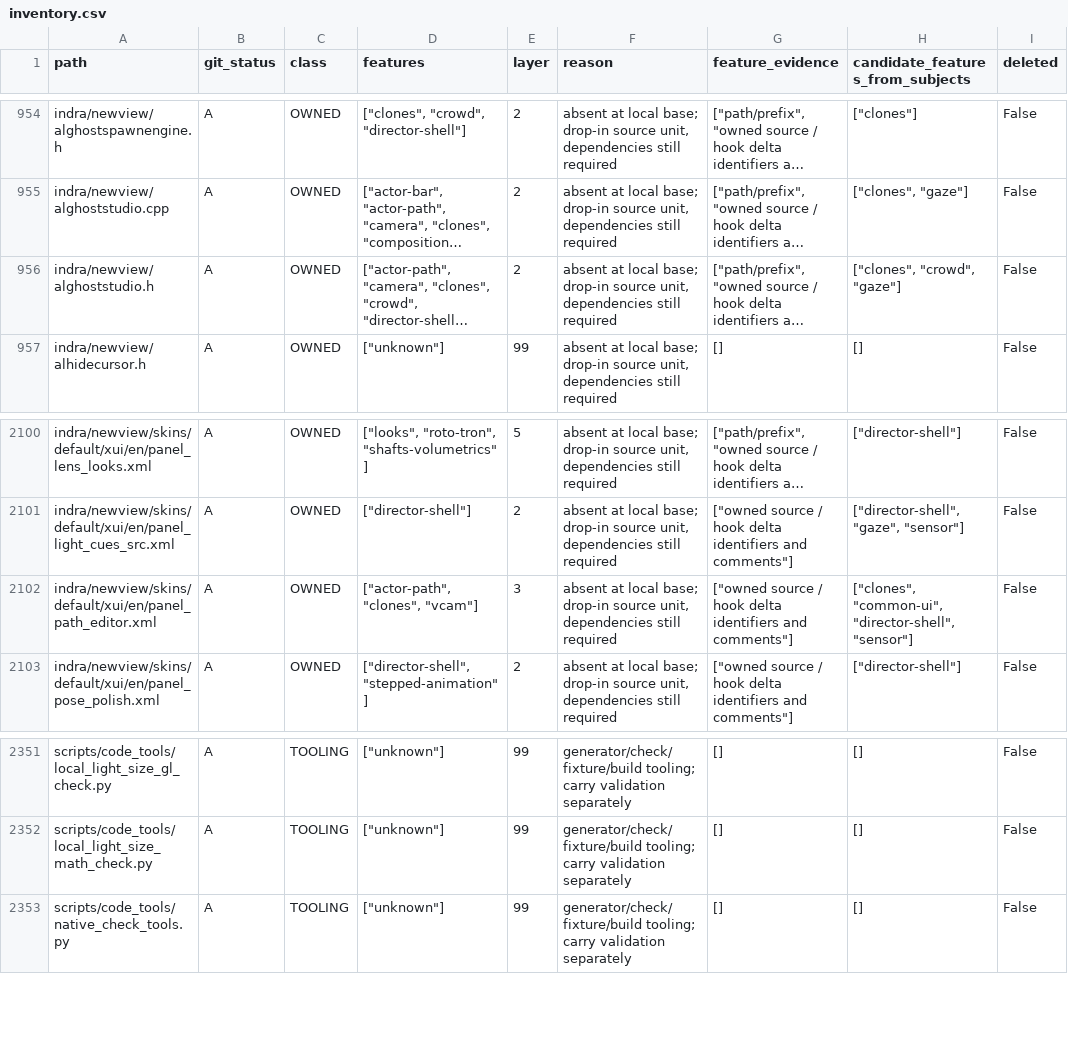
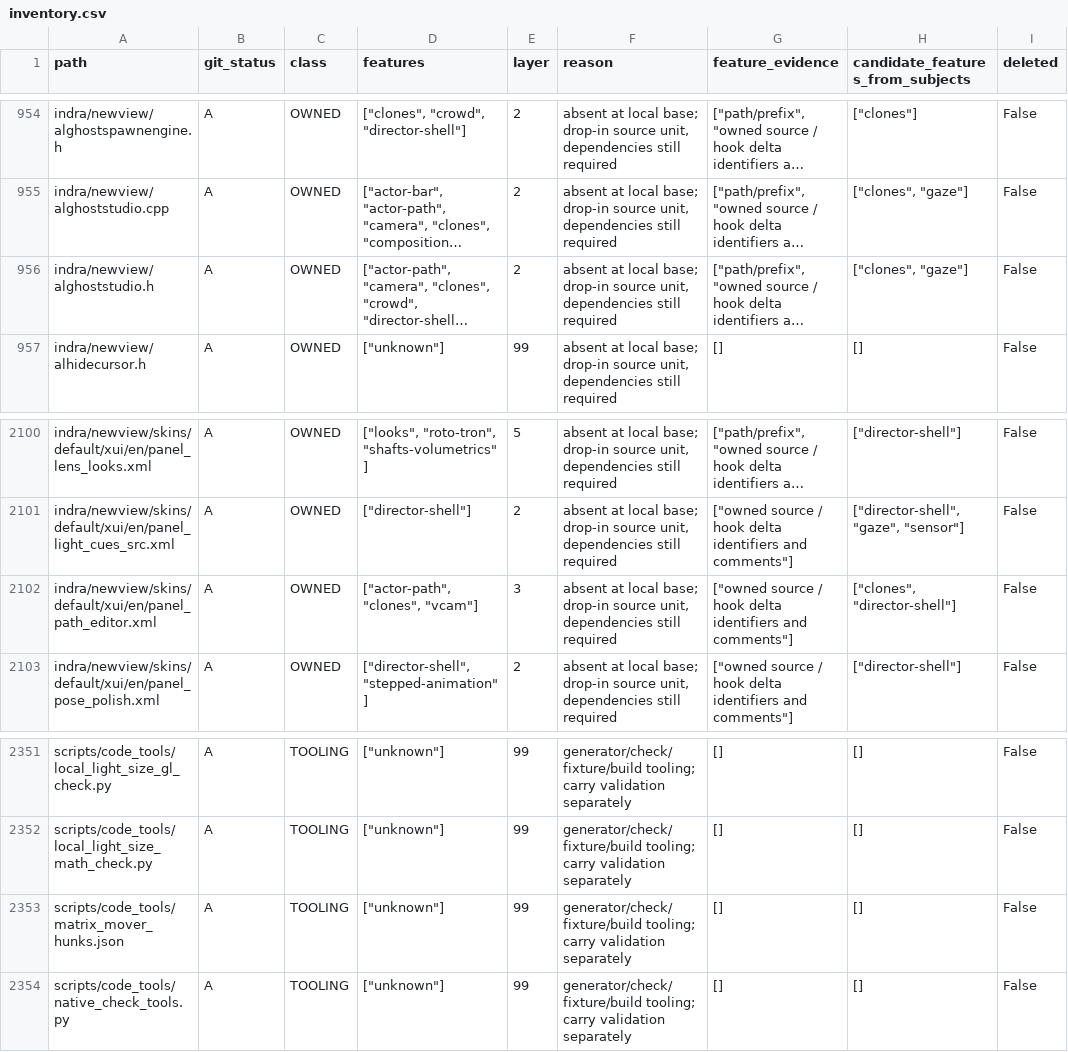
Before and after one commit to bwlupus-ctrl/Alchemy-Machinima, a CSV file: doc/director_suitcase/inventory.csv, drawn as a sheet; only a part is shown, gaps mark what is left out; long unchanged cells end in …; the diff names each change by its address in the sheet, - before the commit and + after, or states it on an @@ line.

```diff
--- a/doc/director_suitcase/inventory.csv
+++ b/doc/director_suitcase/inventory.csv
-H956 (candidate_features_from_subjects): ["clones", "crowd", "gaze"]
+H956 (candidate_features_from_subjects): ["clones", "gaze"]
-H2102 (candidate_features_from_subjects): ["clones", "common-ui", "director-shell", "sensor"]
+H2102 (candidate_features_from_subjects): ["clones", "director-shell"]
+row 2353: scripts/code_tools/matrix_mover_hunks.json | A | TOOLING | ["unknown"] | 99 | generator/check/fixture/build tooling; carry validation separately | [] | [] | False
```
Also changed, not shown: 3 other files.
